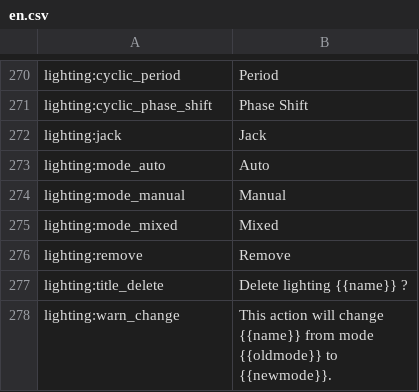
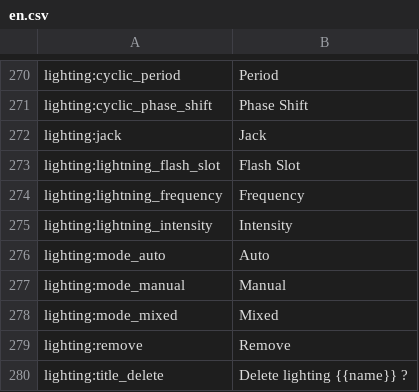
Before and after one commit to reef-pi/reef-pi, a CSV file: front-end/assets/translations/en.csv, drawn as a sheet; only a part is shown, gaps mark what is left out; the shorter side is filled out with more unchanged rows; the diff names each change by its address in the sheet, - before the commit and + after, or states it on an @@ line.

```diff
--- a/front-end/assets/translations/en.csv
+++ b/front-end/assets/translations/en.csv
+row 273: lighting:lightning_flash_slot | Flash Slot
+row 274: lighting:lightning_frequency | Frequency
+row 275: lighting:lightning_intensity | Intensity
```
Also changed, not shown: front-end/assets/translations/de.csv, front-end/assets/translations/es.csv, 17 other files.
